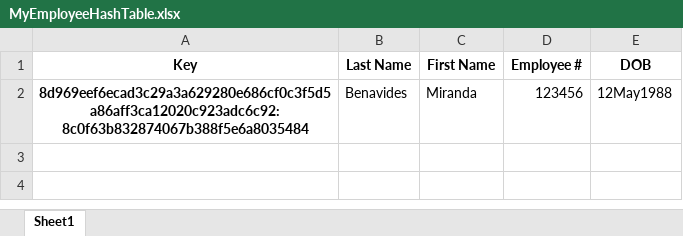
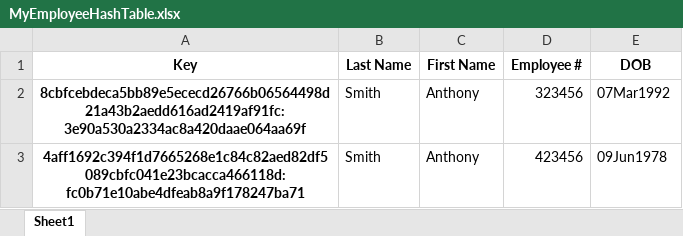
Before and after one commit to candi955/FinalProjectAlgorithms_DataStructures, an Excel workbook: MyEmployeeHashTable.xlsx, sheet Sheet1, drawn as a sheet; values as stored, in another font and other column widths than the file's, no borders; removed rows and columns are numbered as before the commit, all else as after; the diff names each change by its address in the sheet, - before the commit and + after, or states it on an @@ line.

```diff
--- a/MyEmployeeHashTable.xlsx (sheet Sheet1)
+++ b/MyEmployeeHashTable.xlsx (sheet Sheet1)
-row 2: 8d969eef6ecad3c29a3a629280e686cf0c3f5d5a86aff3ca12020c923adc6c92:8c0f63b832874067b388f5e6a8035484 | Benavides | Miranda | 123456 | 12May1988
+row 2: 8cbfcebdeca5bb89e5ececd26766b06564498d21a43b2aedd616ad2419af91fc:3e90a530a2334ac8a420daae064aa69f | Smith | Anthony | 323456 | 07Mar1992
+row 3: 4aff1692c394f1d7665268e1c84c82aed82df5089cbfc041e23bcacca466118d:fc0b71e10abe4dfeab8a9f178247ba71 | Smith | Anthony | 423456 | 09Jun1978
```
Also changed, not shown: 2 other files.
